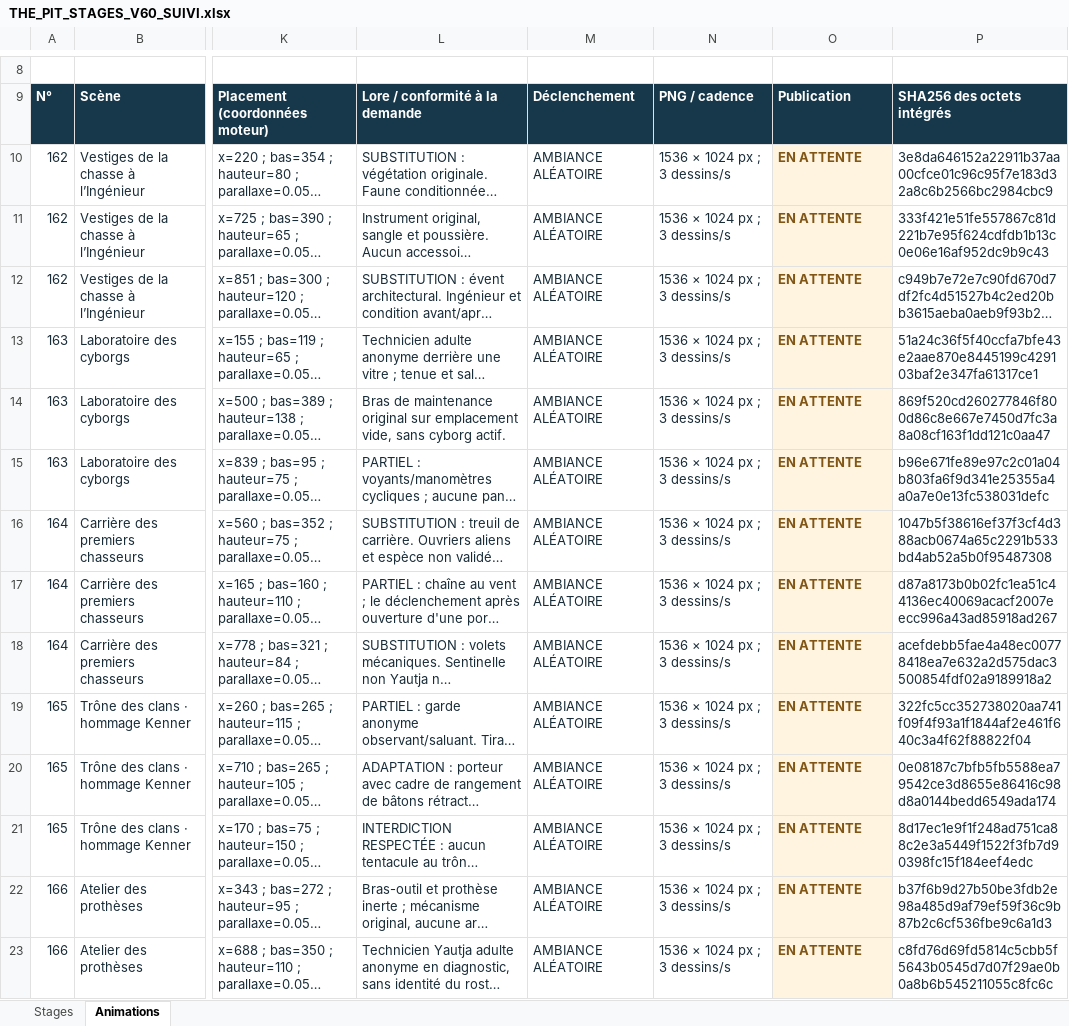
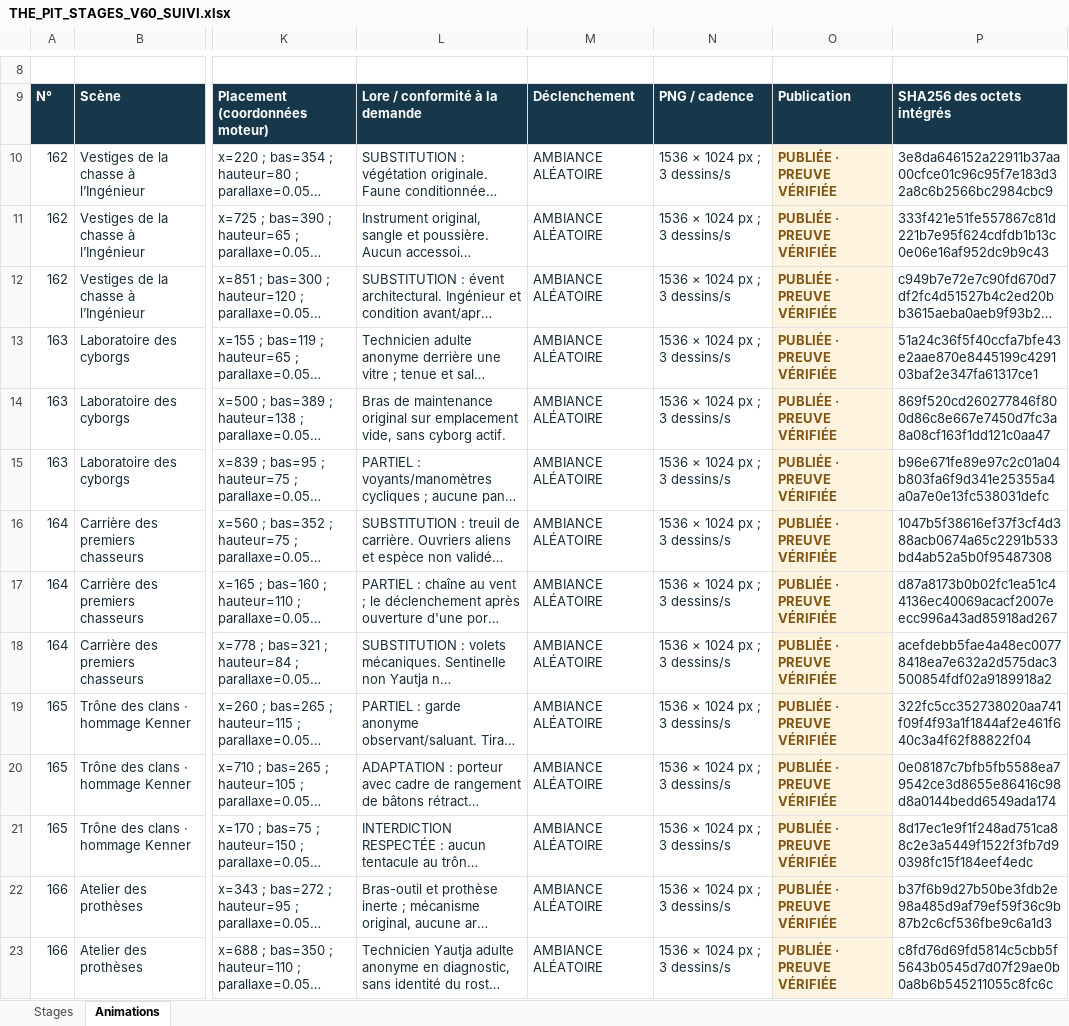
Before and after one commit to darknigthmare/yautja-la-longue-chasse, an Excel workbook: docs/THE_PIT_STAGES_V60_SUIVI.xlsx, sheet Animations, drawn as a sheet; only a part is shown, gaps mark what is left out; long unchanged cells end in …; values as stored, in another font and other column widths than the file's, no borders; table styles not drawn; the diff covers the shown part only; the diff names each change by its address in the sheet, - before the commit and + after, or states it on an @@ line.

```diff
--- a/docs/THE_PIT_STAGES_V60_SUIVI.xlsx (sheet Animations)
+++ b/docs/THE_PIT_STAGES_V60_SUIVI.xlsx (sheet Animations)
-O10:O23: EN ATTENTE
+O10:O23: PUBLIÉE · PREUVE VÉRIFIÉE
```
Also changed, not shown: 61 edited cells elsewhere in this sheet, sheet Stages, 9 other files.
